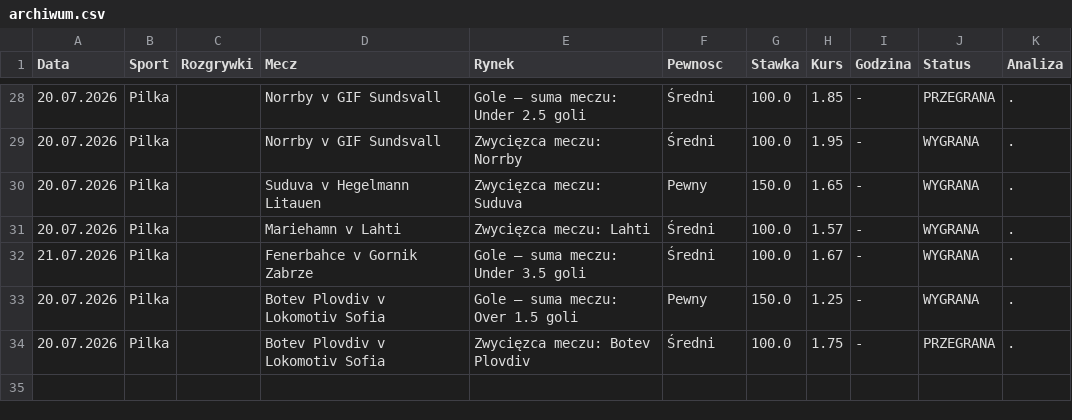
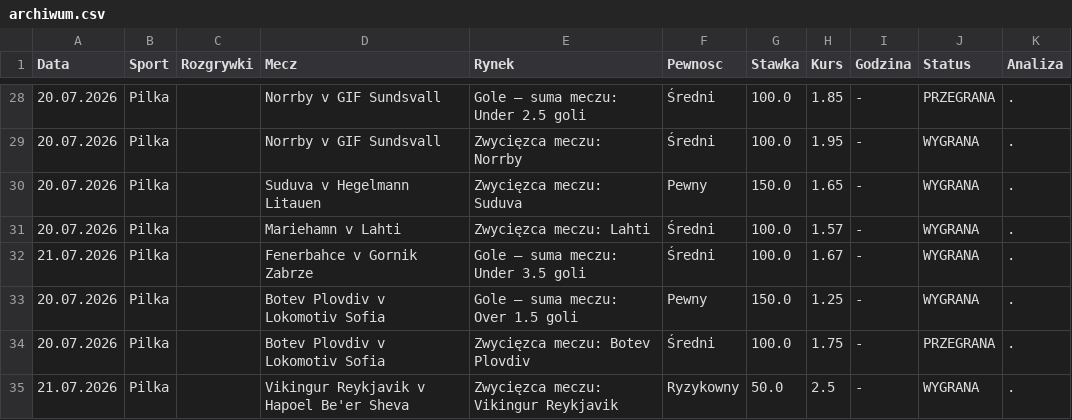
Before and after one commit to Maruha3000/kupony-dashboard, a CSV file: archiwum.csv, drawn as a sheet; only a part is shown, gaps mark what is left out; the diff names each change by its address in the sheet, - before the commit and + after, or states it on an @@ line.

Commit message:
Auto-archiwizacja starych typow

```diff
--- a/archiwum.csv
+++ b/archiwum.csv
+row 35: 21.07.2026 | Pilka |  | Vikingur Reykjavik v Hapoel Be'er Sheva | Zwycięzca meczu: Vikingur Reykjavik | Ryzykowny | 50.0 | 2.5 | - | WYGRANA | .
```
